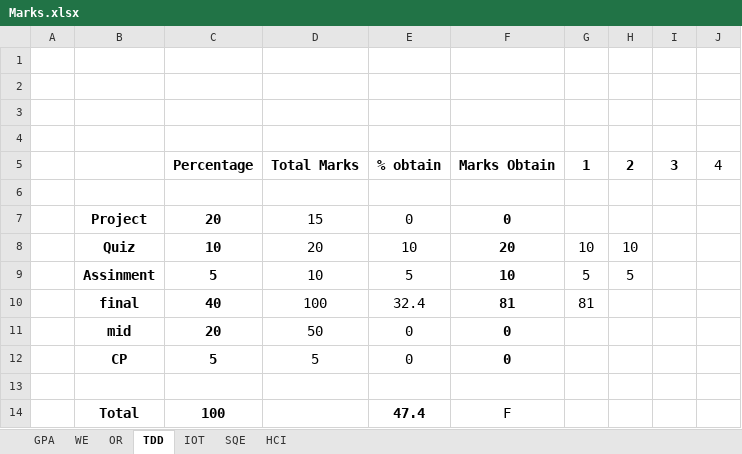
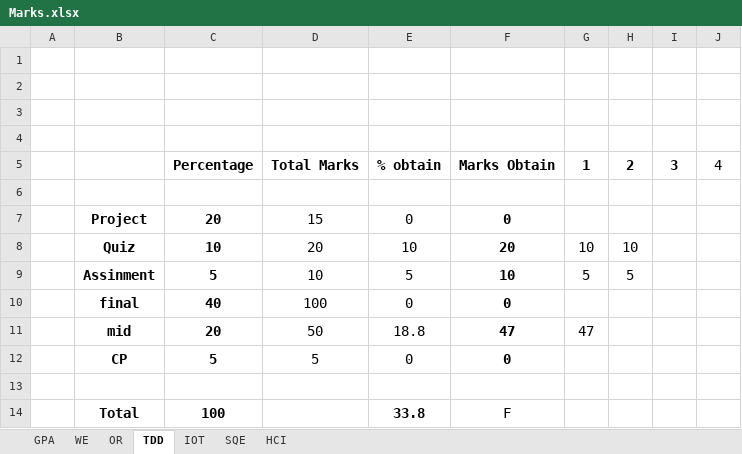
Before and after one commit to MFY2000/Semeste_6_SPRING-2022_, an Excel workbook: Marks.xlsx, sheet TDD, drawn as a sheet; values as stored, in another font and other column widths than the file's, no borders; the diff names each change by its address in the sheet, - before the commit and + after, or states it on an @@ line.

```diff
--- a/Marks.xlsx (sheet TDD)
+++ b/Marks.xlsx (sheet TDD)
-E10: 32.4
+E10: 0
-F10: 81
+F10: 0
-G10: 81
+G10: (empty)
-E11: 0
+E11: 18.8
-F11: 0
+F11: 47
-G11: (empty)
+G11: 47
-E14: 47.4
+E14: 33.8
```
Also changed, not shown: sheet OR, sheet GPA, sheet SQE.
